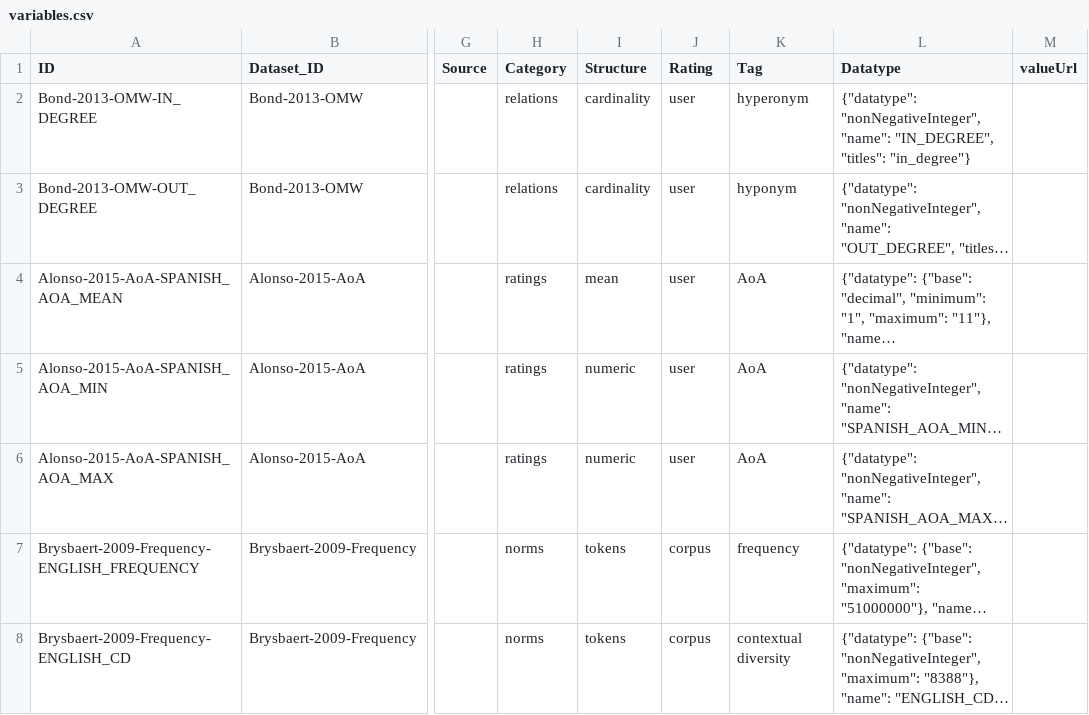
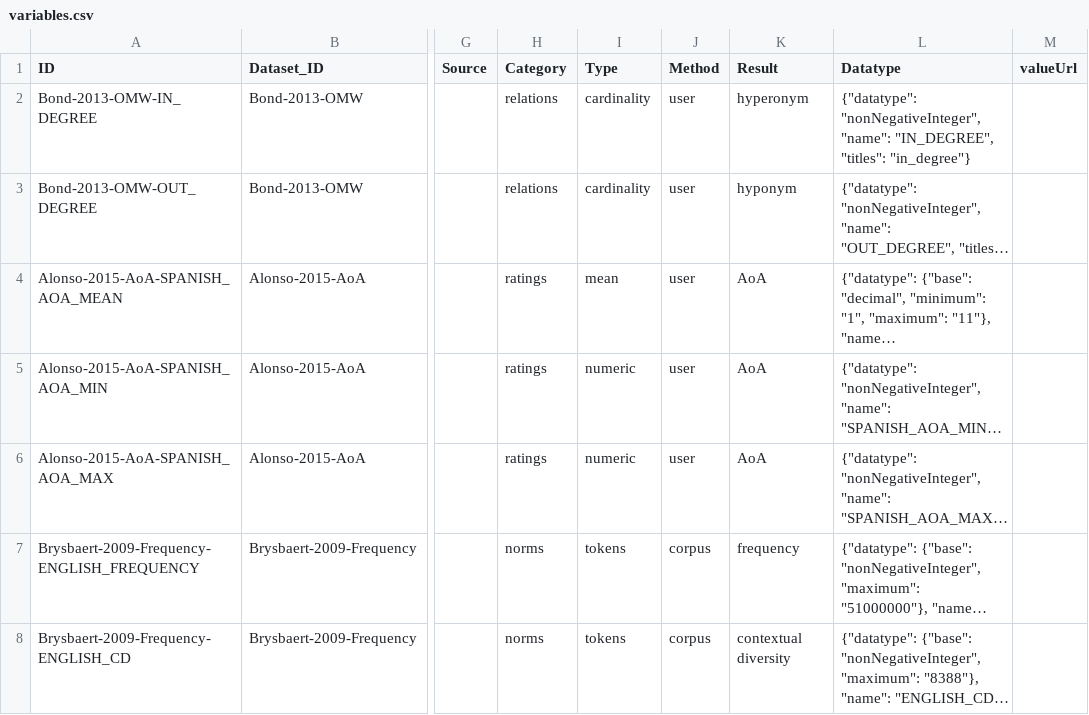
Before and after one commit to concepticon/norare-cldf, a CSV file: cldf/variables.csv, drawn as a sheet; only a part is shown, gaps mark what is left out; long unchanged cells end in …; the diff names each change by its address in the sheet, - before the commit and + after, or states it on an @@ line.

Commit message:
renamed some columns

```diff
--- a/cldf/variables.csv
+++ b/cldf/variables.csv
-I1: Structure
+I1: Type
-J1: Rating
+J1: Method
-K1: Tag
+K1: Result
```
Also changed, not shown: 12 other files.
